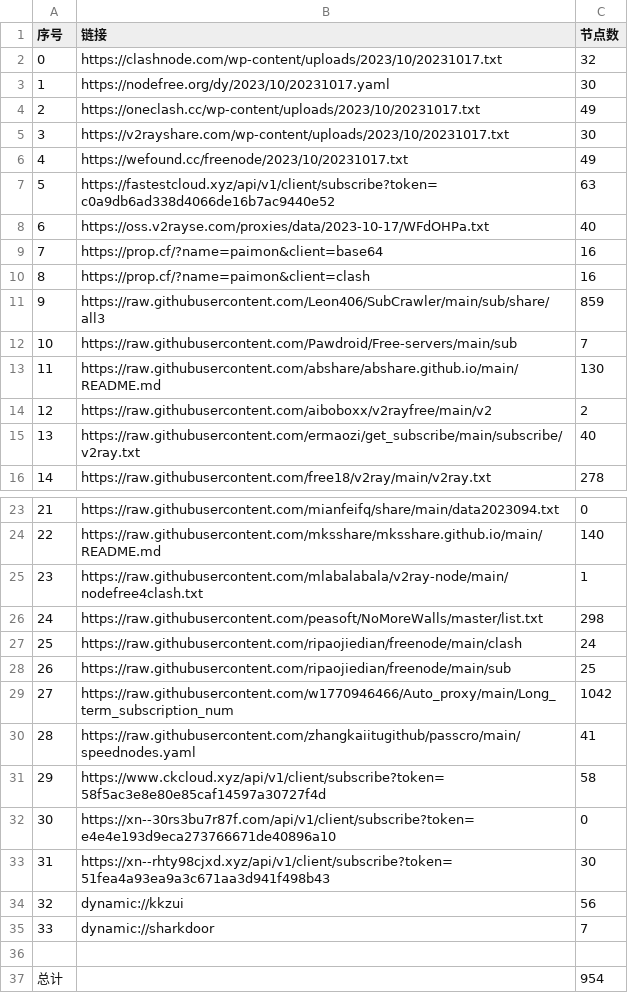
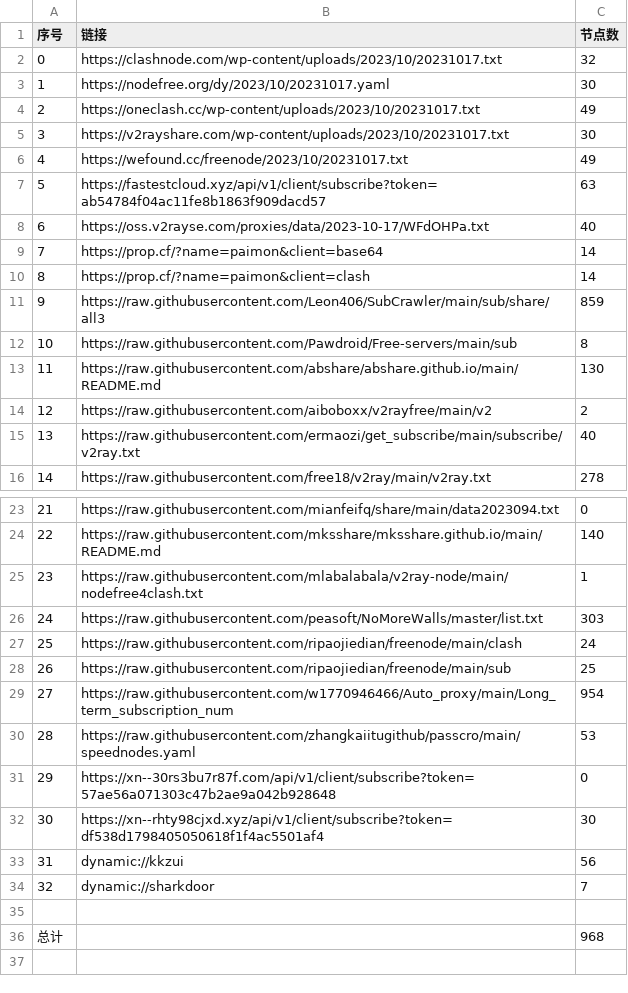
Before and after one commit to obscure1990/freeVM, a CSV file: list_result.csv, drawn as a sheet; only a part is shown, gaps mark what is left out; removed rows and columns are numbered as before the commit, all else as after; the diff names each change by its address in the sheet, - before the commit and + after, or states it on an @@ line.

```diff
--- a/list_result.csv
+++ b/list_result.csv
-B7 (链接): https://fastestcloud.xyz/api/v1/client/subscribe?token=c0a9db6ad338d4066de16b7ac9440e52
+B7 (链接): https://fastestcloud.xyz/api/v1/client/subscribe?token=ab54784f04ac11fe8b1863f909dacd57
-C9:C10 (节点数): 16
+C9:C10 (节点数): 14
-C12 (节点数): 7
+C12 (节点数): 8
-C26 (节点数): 298
+C26 (节点数): 303
-C29 (节点数): 1042
+C29 (节点数): 954
-C30 (节点数): 41
+C30 (节点数): 53
-row 31: 29 | https://www.ckcloud.xyz/api/v1/client/subscribe?token=58f5ac3e8e80e85caf14597a30727f4d | 58
@@ column A (序号) renumbered between rows 31 and 34 @@
-B31 (链接): https://xn--30rs3bu7r87f.com/api/v1/client/subscribe?token=e4e4e193d9eca273766671de40896a10
+B31 (链接): https://xn--30rs3bu7r87f.com/api/v1/client/subscribe?token=57ae56a071303c47b2ae9a042b928648
-B32 (链接): https://xn--rhty98cjxd.xyz/api/v1/client/subscribe?token=51fea4a93ea9a3c671aa3d941f498b43
+B32 (链接): https://xn--rhty98cjxd.xyz/api/v1/client/subscribe?token=df538d1798405050618f1f4ac5501af4
-C36 (节点数): 954
+C36 (节点数): 968
```
Also changed, not shown: 14 other files.
